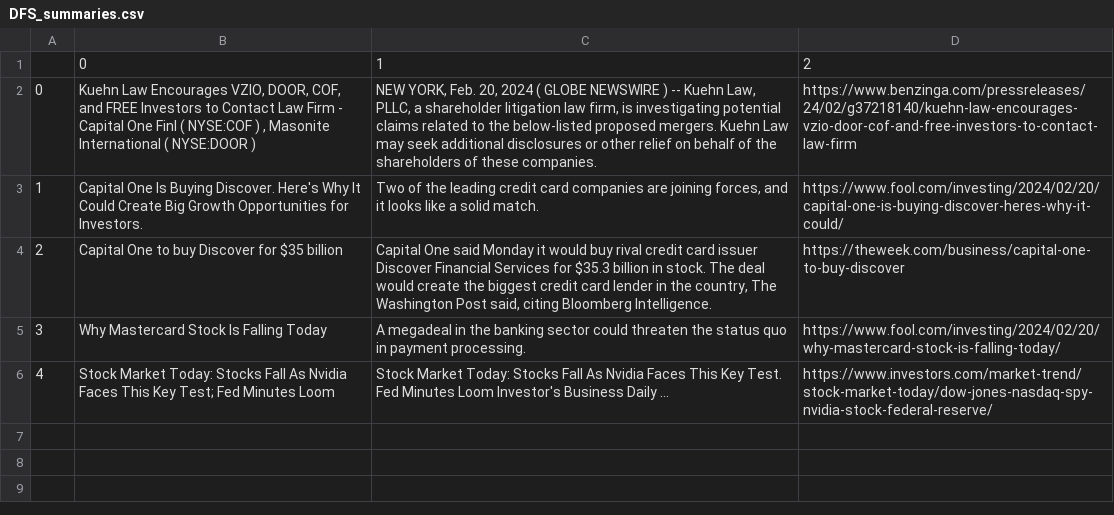
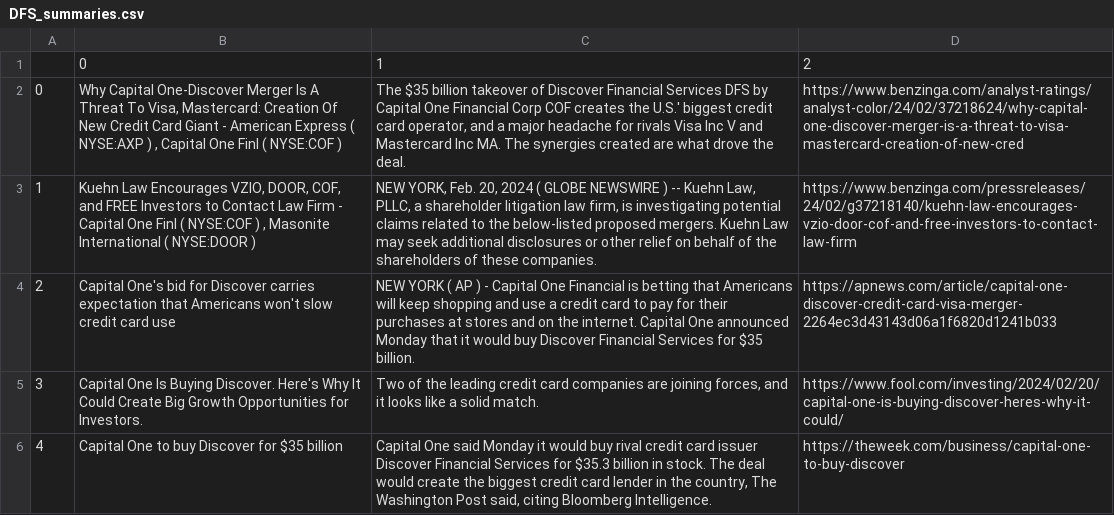
Before and after one commit to Agnes-qq/545_Assignment_Repository, a CSV file: stock_info/my_flask/flaskr/chart/data/DFS_summaries.csv, drawn as a sheet; removed rows and columns are numbered as before the commit, all else as after; the diff names each change by its address in the sheet, - before the commit and + after, or states it on an @@ line.

```diff
--- a/stock_info/my_flask/flaskr/chart/data/DFS_summaries.csv
+++ b/stock_info/my_flask/flaskr/chart/data/DFS_summaries.csv
+row 2: 0 | Why Capital One-Discover Merger Is A Threat To Visa, Mastercard: Creation Of New Credit Card Giant - American Express ( NYSE:AXP ) , Capital One Finl ( NYSE:COF ) | The $35 billion takeover of Discover Financial Services DFS by Capital One Financial Corp COF creates the U.S.' biggest credit card operator, and a major headache for rivals Visa Inc V and Mastercard Inc MA. The synergies created are what drove the deal. | https://www.benzinga.com/analyst-ratings/analyst-color/24/02/37218624/why-capital-one-discover-merger-is-a-threat-to-visa-mastercard-creation-of-new-cred
@@ column A renumbered between rows 3 and 6 @@
+row 4: 2 | Capital One's bid for Discover carries expectation that Americans won't slow credit card use | NEW YORK ( AP ) - Capital One Financial is betting that Americans will keep shopping and use a credit card to pay for their purchases at stores and on the internet. Capital One announced Monday that it would buy Discover Financial Services for $35 billion. | https://apnews.com/article/capital-one-discover-credit-card-visa-merger-2264ec3d43143d06a1f6820d1241b033
-row 5: 3 | Why Mastercard Stock Is Falling Today | A megadeal in the banking sector could threaten the status quo in payment processing. | https://www.fool.com/investing/2024/02/20/why-mastercard-stock-is-falling-today/
-row 6: 4 | Stock Market Today: Stocks Fall As Nvidia Faces This Key Test; Fed Minutes Loom | Stock Market Today: Stocks Fall As Nvidia Faces This Key Test. Fed Minutes Loom Investor's Business Daily ... | https://www.investors.com/market-trend/stock-market-today/dow-jones-nasdaq-spy-nvidia-stock-federal-reserve/
```
Also changed, not shown: 3 other files.
